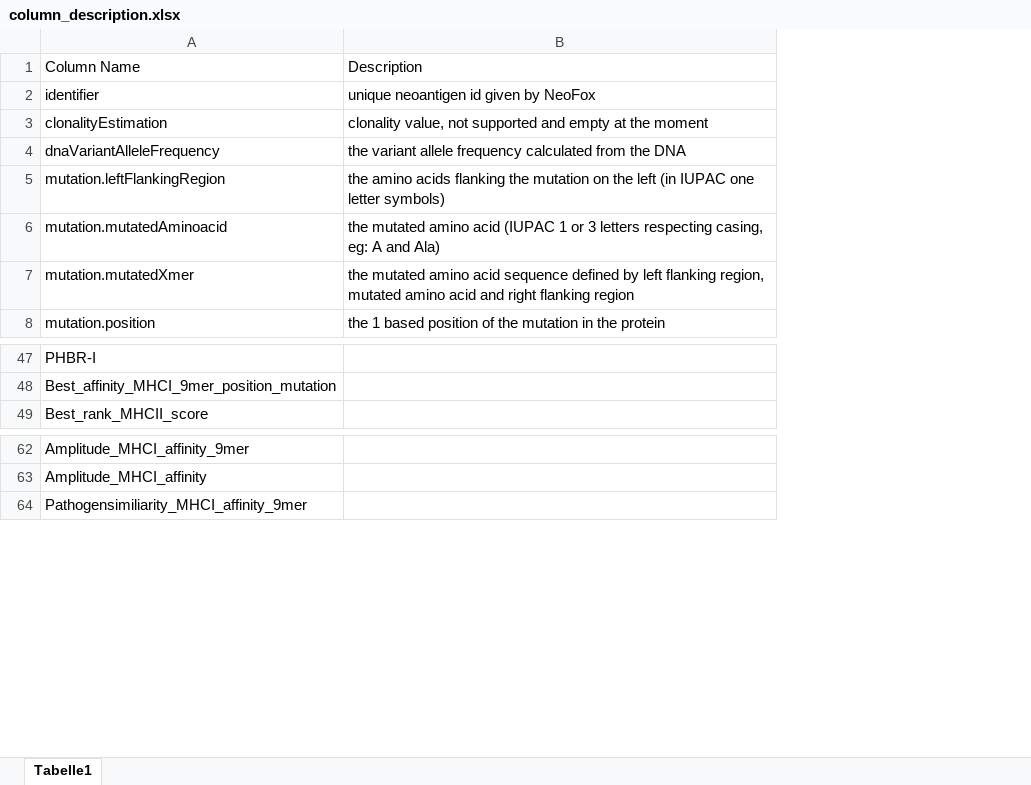
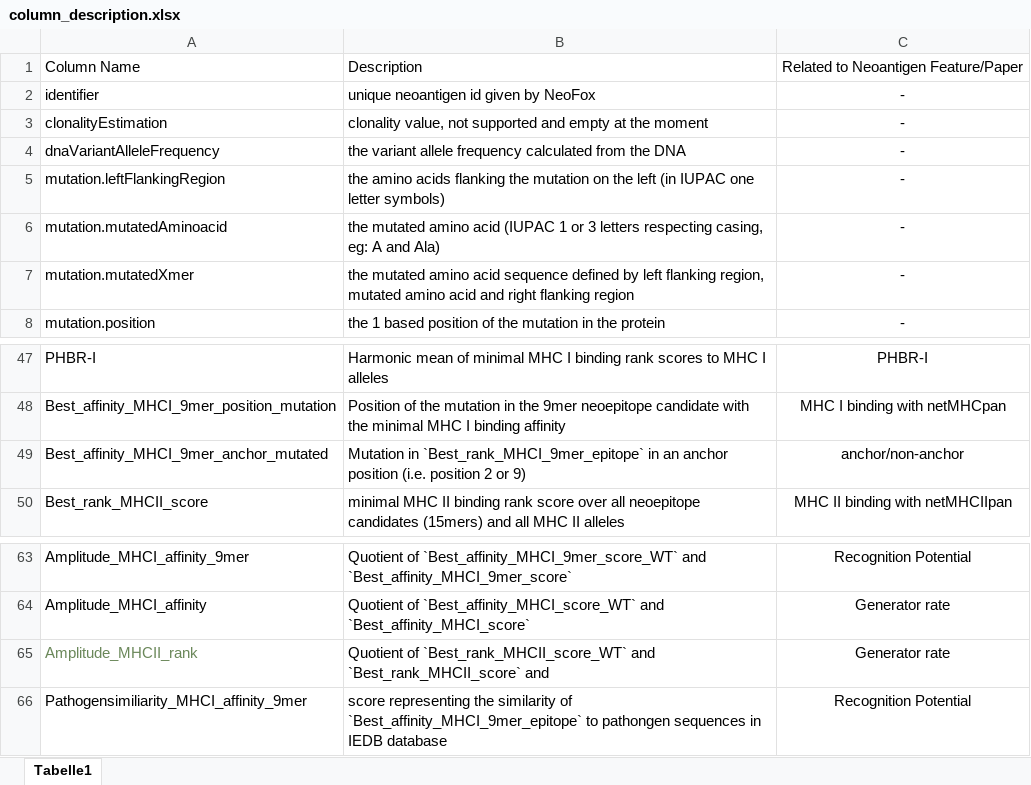
Before and after one commit to TRON-Bioinformatics/neofox, an Excel workbook: docs/resources/column_description.xlsx, sheet Tabelle1, drawn as a sheet; only a part is shown, gaps mark what is left out; values as stored, in another font and other column widths than the file's, no borders; removed rows and columns are numbered as before the commit, all else as after; the diff names each change by its address in the sheet, - before the commit and + after, or states it on an @@ line.

```diff
--- a/docs/resources/column_description.xlsx (sheet Tabelle1)
+++ b/docs/resources/column_description.xlsx (sheet Tabelle1)
-column B, rows 1-8: Description | unique neoantigen id given by NeoFox | clonality value, not supported and empty at the moment | the variant allele frequency calculated from the DNA | the amino acids flanking the mutation on the left (in IUPAC one letter symbols) | the mutated amino acid (IUPAC 1 or 3 letters respecting casing, eg: A and Ala) | the mutated amino acid sequence defined by left flanking region, mutated amino acid and right flanking region | the 1 based position of the mutation in the protein
+column B, rows 1-8: Description | unique neoantigen id given by NeoFox | clonality value, not supported and empty at the moment | the variant allele frequency calculated from the DNA | the amino acids flanking the mutation on the left (in IUPAC one letter symbols) | the mutated amino acid (IUPAC 1 or 3 letters respecting casing, eg: A and Ala) | the mutated amino acid sequence defined by left flanking region, mutated amino acid and right flanking region | the 1 based position of the mutation in the protein; rows 47-48: Harmonic mean of minimal MHC I binding rank scores to MHC I alleles | Position of the mutation in the 9mer neoepitope candidate with the minimal MHC I binding affinity; row 50: minimal MHC II binding rank score over all neoepitope candidates (15mers) and all MHC II alleles; rows 63-64: Quotient of `Best_affinity_MHCI_9mer_score_WT` and `Best_affinity_MHCI_9mer_score` | Quotient of `Best_affinity_MHCI_score_WT` and `Best_affinity_MHCI_score`; row 66: score representing the similarity of `Best_affinity_MHCI_9mer_epitope` to pathongen sequences in IEDB database
+column C, rows 1-8: Related to Neoantigen Feature/Paper | - | - | - | - | - | - | -; rows 47-48: PHBR-I | MHC I binding with netMHCpan; row 50: MHC II binding with netMHCIIpan; rows 63-64: Recognition Potential | Generator rate; row 66: Recognition Potential
+row 49: Best_affinity_MHCI_9mer_anchor_mutated | Mutation in `Best_rank_MHCI_9mer_epitope` in an anchor position (i.e. position 2 or 9) | anchor/non-anchor
+row 65: Amplitude_MHCII_rank | Quotient of `Best_rank_MHCII_score_WT` and `Best_rank_MHCII_score` and | Generator rate
```
Also changed, not shown: 2 other files.
